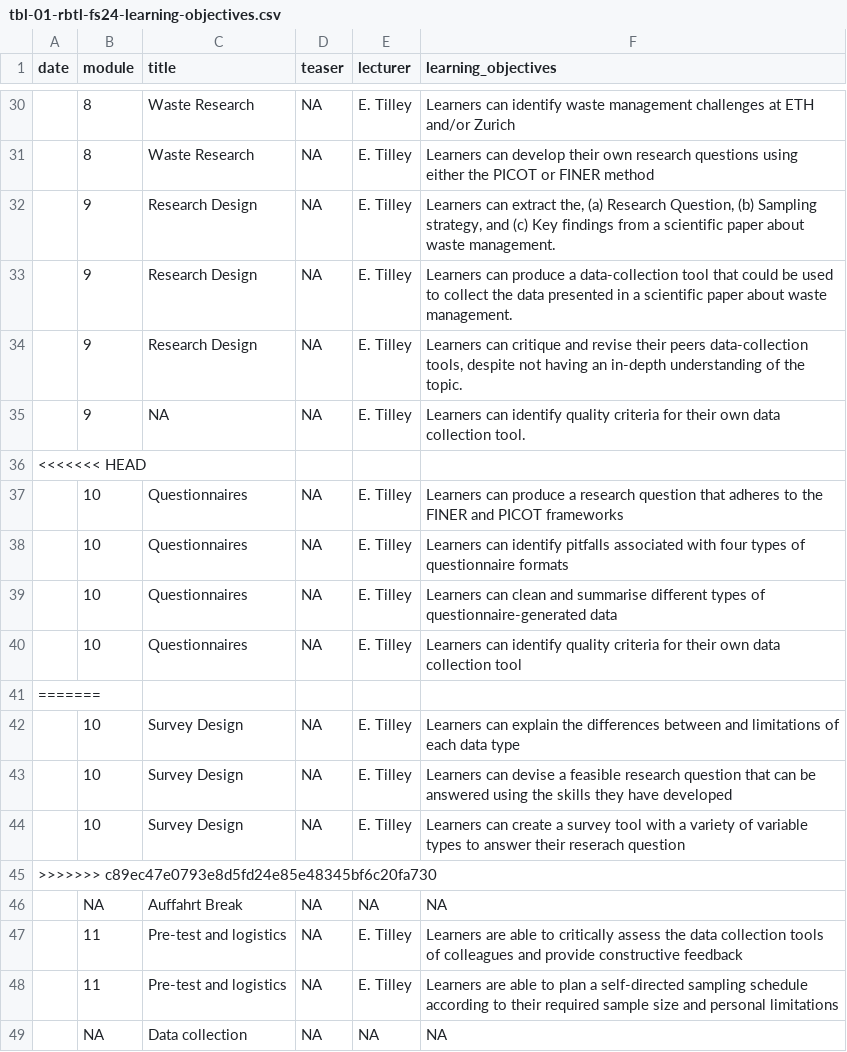
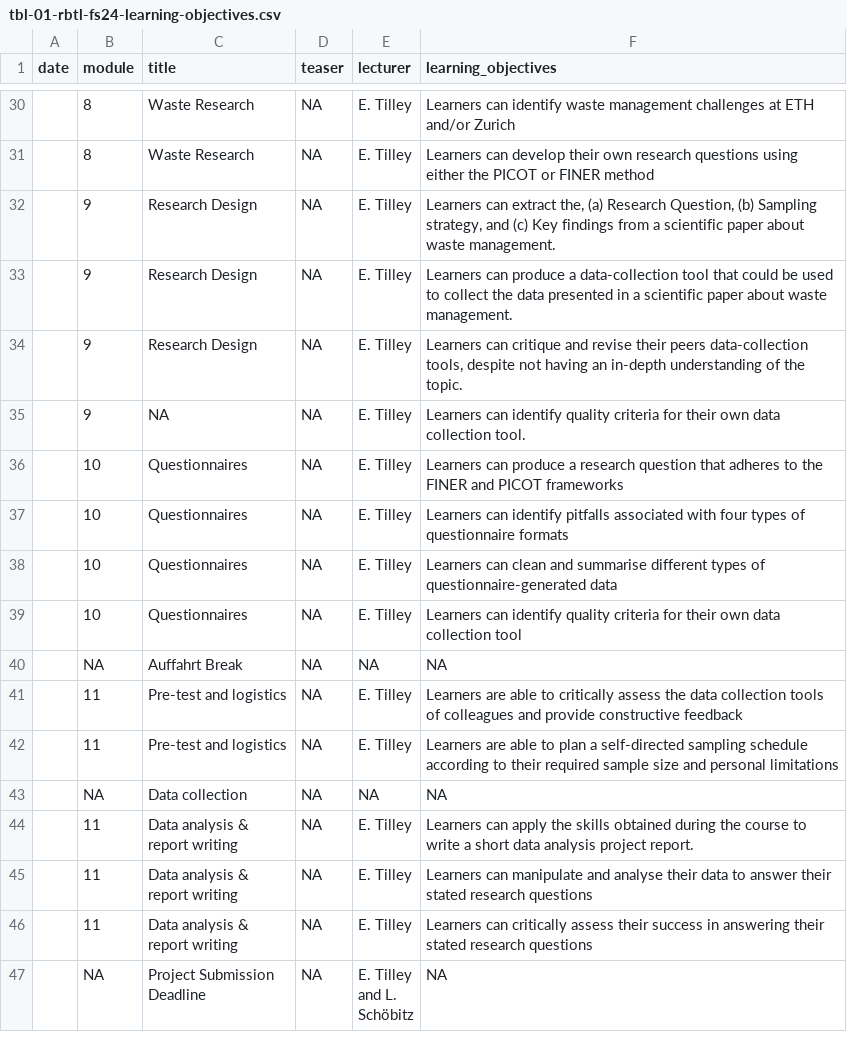
Before and after one commit to rbtl-fs25/website, a CSV file: data/tbl-01-rbtl-fs24-learning-objectives.csv, drawn as a sheet; only a part is shown, gaps mark what is left out; the shorter side is filled out with more unchanged rows.

```diff
--- a/data/tbl-01-rbtl-fs24-learning-objectives.csv
+++ b/data/tbl-01-rbtl-fs24-learning-objectives.csv
@@ -35,3 +35,2 @@ date,module,title,teaser,lecturer,learning_objectives
 ,9,NA,NA,E. Tilley,Learners can identify quality criteria for their own data collection tool.
-<<<<<<< HEAD
 ,10,Questionnaires,NA,E. Tilley,Learners can produce a research question that adheres to the FINER and PICOT frameworks
@@ -40,7 +39,2 @@ date,module,title,teaser,lecturer,learning_objectives
 ,10,Questionnaires,NA,E. Tilley,Learners can identify quality criteria for their own data collection tool
-=======
-,10,Survey Design,NA,E. Tilley,Learners can explain the differences between and limitations of each data type
-,10,Survey Design,NA,E. Tilley,Learners can devise a feasible research question that can be answered using the skills they have developed
-,10,Survey Design,NA,E. Tilley,Learners can create a survey tool with a variety of variable types to answer their reserach question
->>>>>>> c89ec47e0793e8d5fd24e85e48345bf6c20fa730
 ,NA,Auffahrt Break,NA,NA,NA
```
Also changed, not shown: 3 other files.
